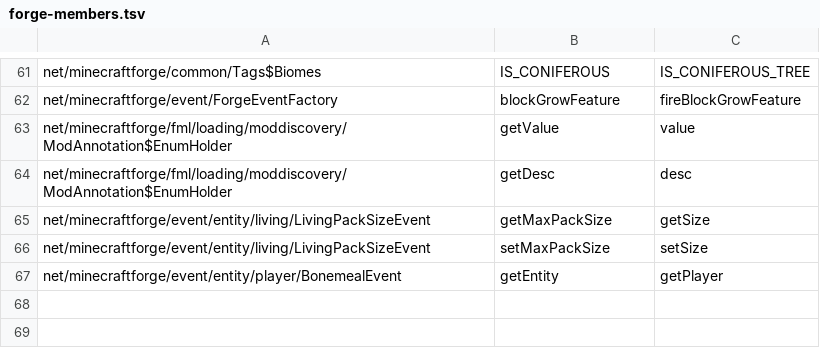
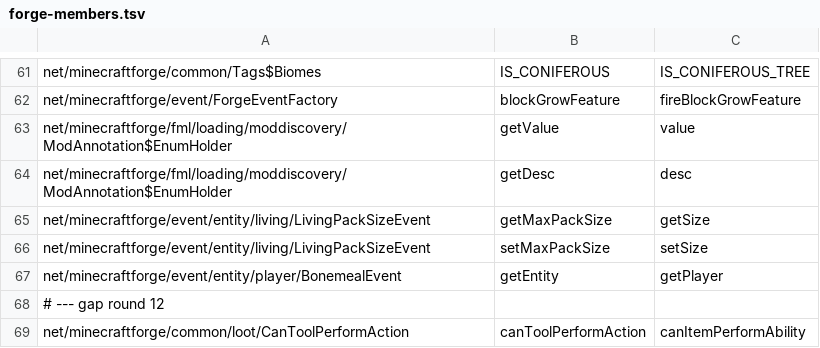
Before and after one commit to kylepitcock/Legacy-Connector, a TSV file: loader/src/main/resources/legacyconnector/forward/1.20.1/forge-members.tsv, drawn as a sheet; only a part is shown, gaps mark what is left out; the diff names each change by its address in the sheet, - before the commit and + after, or states it on an @@ line.

```diff
--- a/loader/src/main/resources/legacyconnector/forward/1.20.1/forge-members.tsv
+++ b/loader/src/main/resources/legacyconnector/forward/1.20.1/forge-members.tsv
+row 68: # --- gap round 12
+row 69: net/minecraftforge/common/loot/CanToolPerformAction | canToolPerformAction | canItemPerformAbility
```
Also changed, not shown: loader/src/main/resources/legacyconnector/forward/1.20.1/forge-curated-renames.tsv, loader/src/main/resources/legacyconnector/forward/1.20.1/mc-bridges.tsv, 15 other files.
